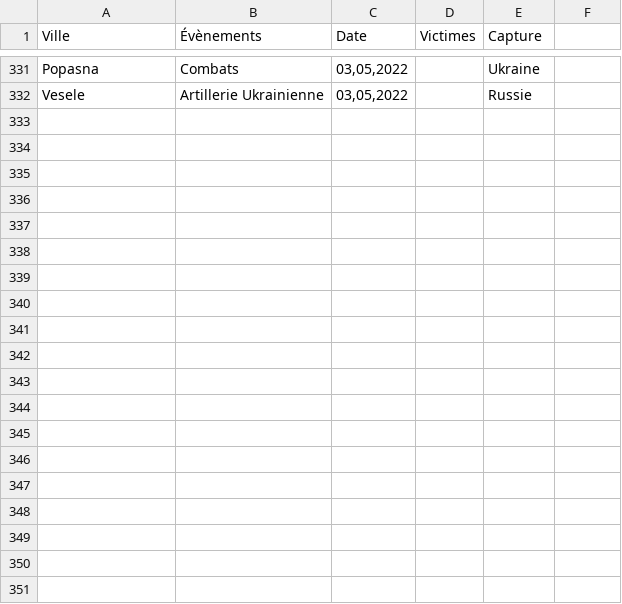
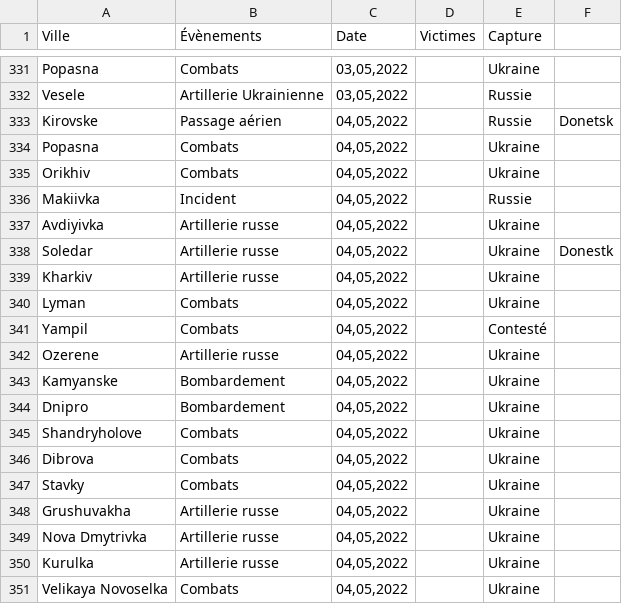
Before and after one commit to AsanoK/UkraineInvasion, a CSV file: Dataset/combats.csv, drawn as a sheet; only a part is shown, gaps mark what is left out; the diff covers the shown part only.

```diff
--- a/Dataset/combats.csv
+++ b/Dataset/combats.csv
@@ -332 +332,20 @@ Popasna,Combats,"03,05,2022",,Ukraine,
 Vesele,Artillerie Ukrainienne,"03,05,2022",,Russie,
+Kirovske,Passage aérien,"04,05,2022",,Russie,Donetsk
+Popasna,Combats,"04,05,2022",,Ukraine,
+Orikhiv,Combats,"04,05,2022",,Ukraine,
+Makiivka,Incident,"04,05,2022",,Russie,
+Avdiyivka,Artillerie russe,"04,05,2022",,Ukraine,
+Soledar,Artillerie russe,"04,05,2022",,Ukraine,Donestk
+Kharkiv,Artillerie russe,"04,05,2022",,Ukraine,
+Lyman,Combats,"04,05,2022",,Ukraine,
+Yampil,Combats,"04,05,2022",,Contesté,
+Ozerene,Artillerie russe,"04,05,2022",,Ukraine,
+Kamyanske,Bombardement,"04,05,2022",,Ukraine,
+Dnipro,Bombardement,"04,05,2022",,Ukraine,
+Shandryholove,Combats,"04,05,2022",,Ukraine,
+Dibrova,Combats,"04,05,2022",,Ukraine,
+Stavky,Combats,"04,05,2022",,Ukraine,
+Grushuvakha,Artillerie russe,"04,05,2022",,Ukraine,
+Nova Dmytrivka,Artillerie russe,"04,05,2022",,Ukraine,
+Kurulka,Artillerie russe,"04,05,2022",,Ukraine,
+Velikaya Novoselka,Combats,"04,05,2022",,Ukraine,
```
Also changed, not shown: 16 added rows elsewhere in this file, Dataset/lieux.csv, 6 other files.
